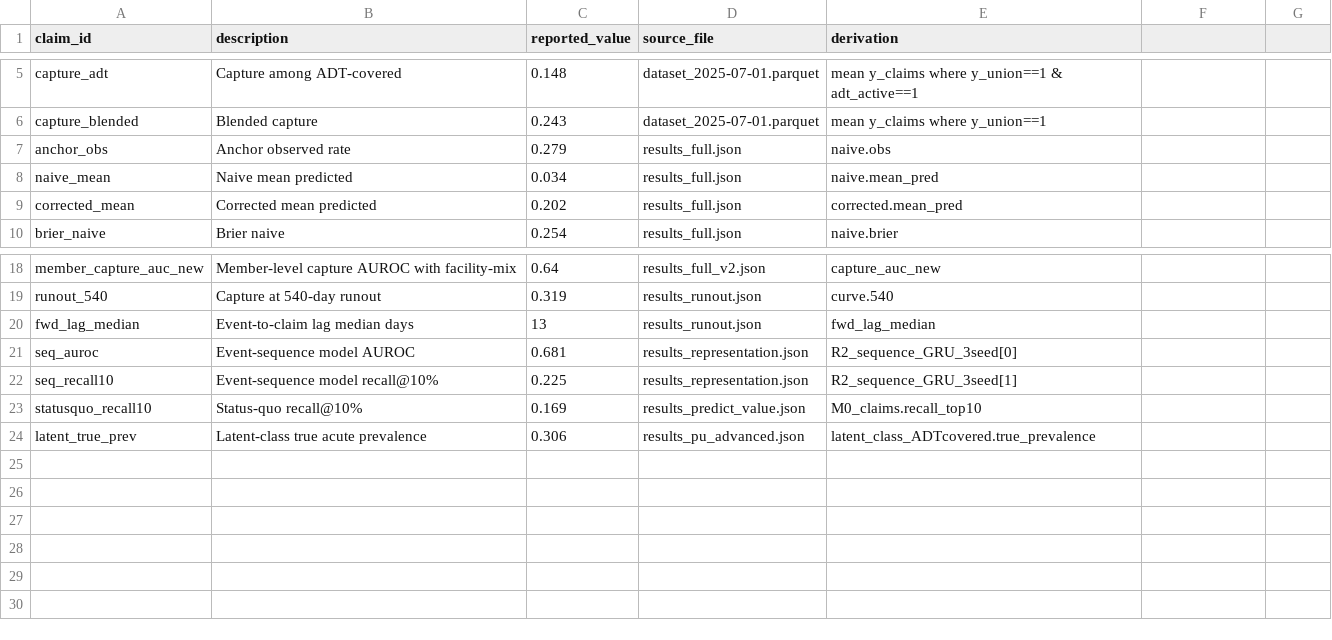
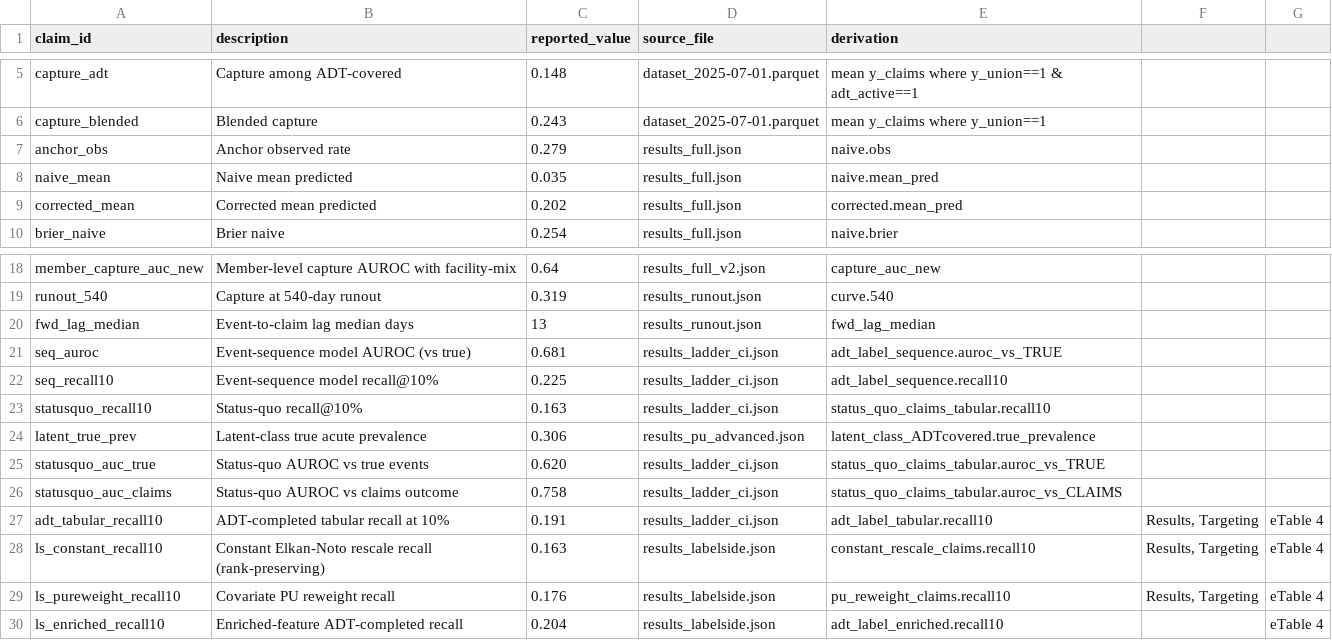
Before and after one commit to sanjaybasu/medicaid-acute-care-ascertainment, a CSV file: audit/data_provenance.csv, drawn as a sheet; only a part is shown, gaps mark what is left out.

```diff
--- a/audit/data_provenance.csv
+++ b/audit/data_provenance.csv
@@ -7,3 +7,3 @@ capture_blended,Blended capture,0.243,dataset_2025-07-01.parquet,mean y_claims w
 anchor_obs,Anchor observed rate,0.279,results_full.json,naive.obs
-naive_mean,Naive mean predicted,0.034,results_full.json,naive.mean_pred
+naive_mean,Naive mean predicted,0.035,results_full.json,naive.mean_pred
 corrected_mean,Corrected mean predicted,0.202,results_full.json,corrected.mean_pred
@@ -20,5 +20,11 @@ runout_540,Capture at 540-day runout,0.319,results_runout.json,curve.540
 fwd_lag_median,Event-to-claim lag median days,13,results_runout.json,fwd_lag_median
-seq_auroc,Event-sequence model AUROC,0.681,results_representation.json,R2_sequence_GRU_3seed[0]
-seq_recall10,Event-sequence model recall@10%,0.225,results_representation.json,R2_sequence_GRU_3seed[1]
-statusquo_recall10,Status-quo recall@10%,0.169,results_predict_value.json,M0_claims.recall_top10
+seq_auroc,Event-sequence model AUROC (vs true),0.681,results_ladder_ci.json,adt_label_sequence.auroc_vs_TRUE
+seq_recall10,Event-sequence model recall@10%,0.225,results_ladder_ci.json,adt_label_sequence.recall10
+statusquo_recall10,Status-quo recall@10%,0.163,results_ladder_ci.json,status_quo_claims_tabular.recall10
 latent_true_prev,Latent-class true acute prevalence,0.306,results_pu_advanced.json,latent_class_ADTcovered.true_prevalence
+statusquo_auc_true,Status-quo AUROC vs true events,0.620,results_ladder_ci.json,status_quo_claims_tabular.auroc_vs_TRUE
+statusquo_auc_claims,Status-quo AUROC vs claims outcome,0.758,results_ladder_ci.json,status_quo_claims_tabular.auroc_vs_CLAIMS
+adt_tabular_recall10,ADT-completed tabular recall at 10%,0.191,results_ladder_ci.json,adt_label_tabular.recall10,"Results, Targeting",eTable 4
+ls_constant_recall10,Constant Elkan-Noto rescale recall (rank-preserving),0.163,results_labelside.json,constant_rescale_claims.recall10,"Results, Targeting",eTable 4
+ls_pureweight_recall10,Covariate PU reweight recall,0.176,results_labelside.json,pu_reweight_claims.recall10,"Results, Targeting",eTable 4
+ls_enriched_recall10,Enriched-feature ADT-completed recall,0.204,results_labelside.json,adt_label_enriched.recall10,,eTable 4
```
Also changed, not shown: 8 other files.
